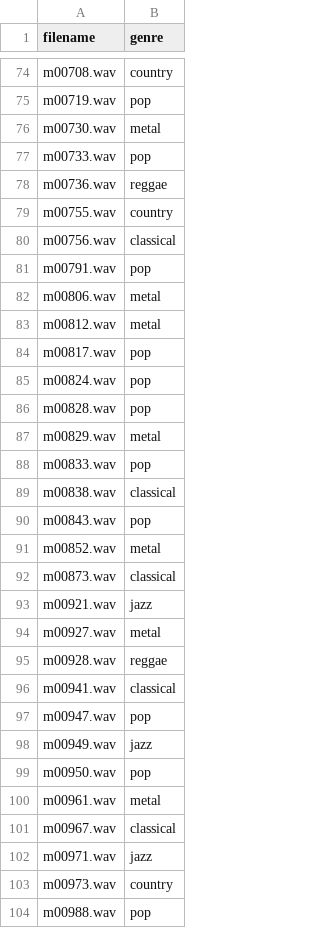
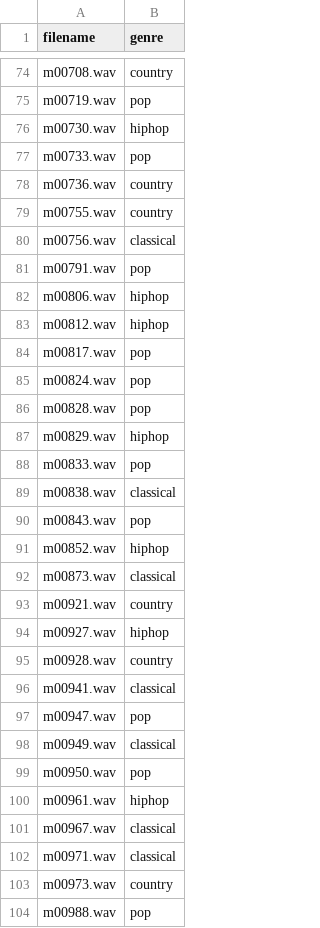
Before and after one commit to Akshay22087249/TurboAdventure, a CSV file: predicted_genres.csv, drawn as a sheet; only a part is shown, gaps mark what is left out; the diff covers the shown part only.

```diff
--- a/predicted_genres.csv
+++ b/predicted_genres.csv
@@ -75,5 +75,5 @@ m00708.wav,country
 m00719.wav,pop
-m00730.wav,metal
+m00730.wav,hiphop
 m00733.wav,pop
-m00736.wav,reggae
+m00736.wav,country
 m00755.wav,country
@@ -81,4 +81,4 @@ m00756.wav,classical
 m00791.wav,pop
-m00806.wav,metal
-m00812.wav,metal
+m00806.wav,hiphop
+m00812.wav,hiphop
 m00817.wav,pop
@@ -86,3 +86,3 @@ m00824.wav,pop
 m00828.wav,pop
-m00829.wav,metal
+m00829.wav,hiphop
 m00833.wav,pop
@@ -90,14 +90,14 @@ m00838.wav,classical
 m00843.wav,pop
-m00852.wav,metal
+m00852.wav,hiphop
 m00873.wav,classical
-m00921.wav,jazz
-m00927.wav,metal
-m00928.wav,reggae
+m00921.wav,country
+m00927.wav,hiphop
+m00928.wav,country
 m00941.wav,classical
 m00947.wav,pop
-m00949.wav,jazz
+m00949.wav,classical
 m00950.wav,pop
-m00961.wav,metal
+m00961.wav,hiphop
 m00967.wav,classical
-m00971.wav,jazz
+m00971.wav,classical
 m00973.wav,country
```
Also changed, not shown: 28 edited cells elsewhere in this file.
